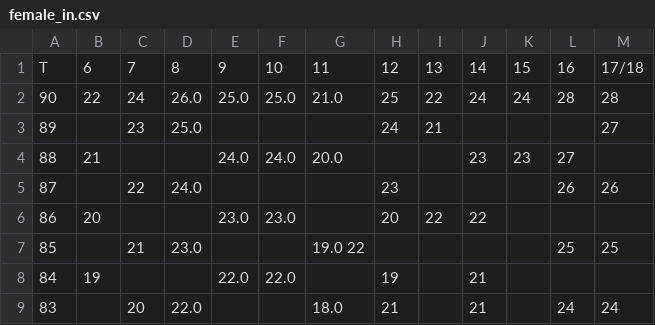
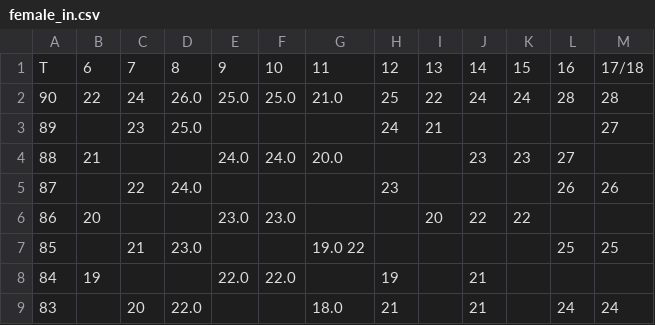
Before and after one commit to DCAN-Labs/score-conners-3, a CSV file: data/constant/parent/female_in.csv, drawn as a sheet; only a part is shown.

Commit message:
Update female_in.csv

```diff
--- a/data/constant/parent/female_in.csv
+++ b/data/constant/parent/female_in.csv
@@ -5,3 +5,3 @@ T,6,7,8,9,10,11 ,12,13,14,15,16,17/18
 87,,22,24.0,,, ,23,,,,26,26
-86,20,,,23.0,23.0, ,20,22,22,,,
+86,20,,,23.0,23.0, ,,20,22,22,,
 85,,21,23.0,,,19.0 22,,,,,25,25
```
